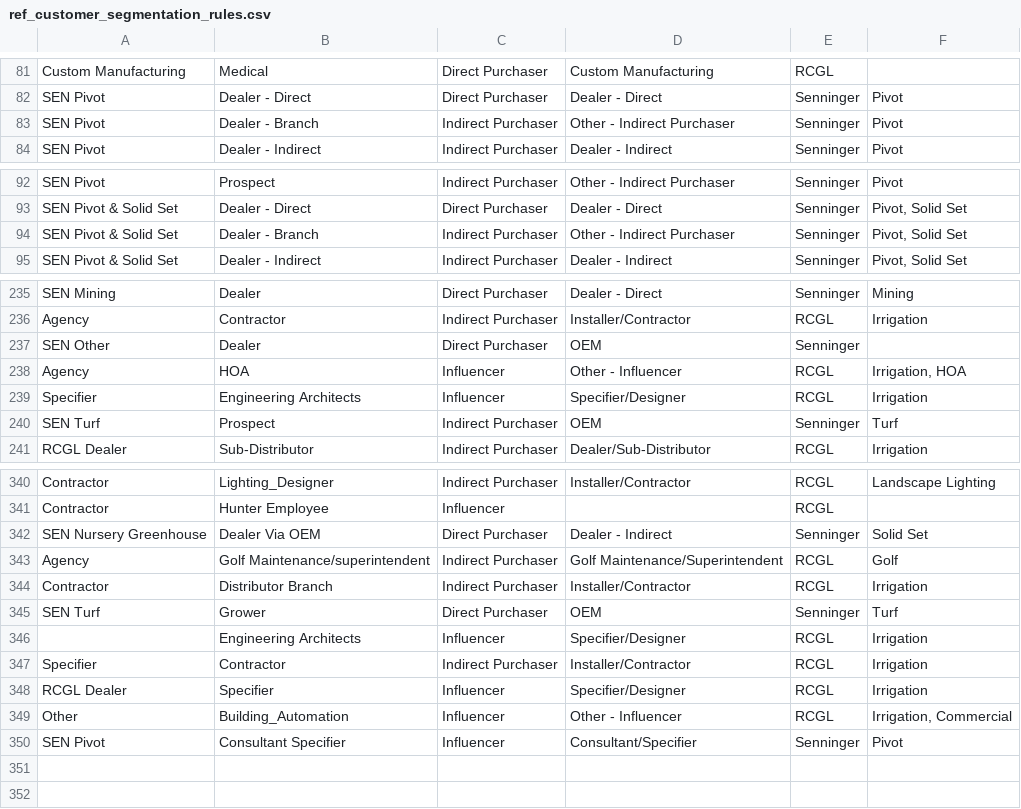
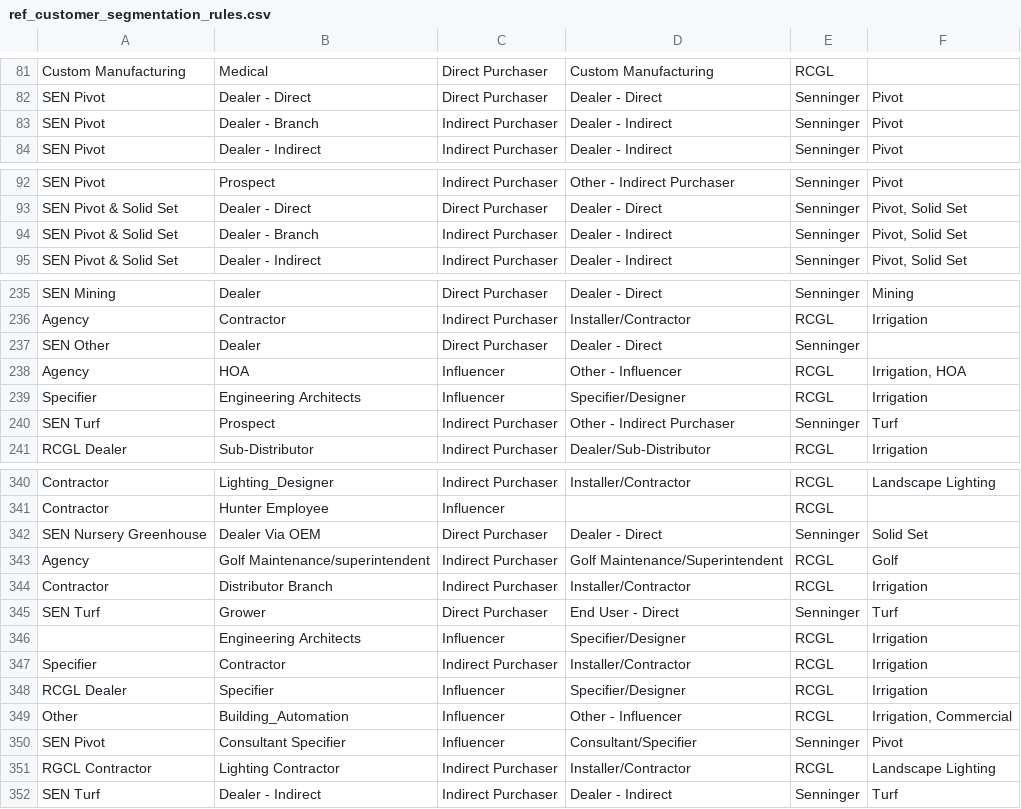
Before and after one commit to reid24/hunter_data_migration, a CSV file: data/ref_customer_segmentation_rules.csv, drawn as a sheet; only a part is shown, gaps mark what is left out; the diff covers the shown part only.

```diff
--- a/data/ref_customer_segmentation_rules.csv
+++ b/data/ref_customer_segmentation_rules.csv
@@ -82,3 +82,3 @@ Custom Manufacturing,Medical,Direct Purchaser,Custom Manufacturing,RCGL,
 SEN Pivot,Dealer - Direct,Direct Purchaser,Dealer - Direct,Senninger,Pivot
-SEN Pivot,Dealer - Branch,Indirect Purchaser,Other - Indirect Purchaser,Senninger,Pivot
+SEN Pivot,Dealer - Branch,Indirect Purchaser,Dealer - Indirect,Senninger,Pivot
 SEN Pivot,Dealer - Indirect,Indirect Purchaser,Dealer - Indirect,Senninger,Pivot
@@ -93,3 +93,3 @@ SEN Pivot,Prospect,Indirect Purchaser,Other - Indirect Purchaser,Senninger,Pivot
 SEN Pivot & Solid Set,Dealer - Direct,Direct Purchaser,Dealer - Direct,Senninger,"Pivot, Solid Set"
-SEN Pivot & Solid Set,Dealer - Branch,Indirect Purchaser,Other - Indirect Purchaser,Senninger,"Pivot, Solid Set"
+SEN Pivot & Solid Set,Dealer - Branch,Indirect Purchaser,Dealer - Indirect,Senninger,"Pivot, Solid Set"
 SEN Pivot & Solid Set,Dealer - Indirect,Indirect Purchaser,Dealer - Indirect,Senninger,"Pivot, Solid Set"
@@ -236,6 +236,6 @@ SEN Mining,Dealer,Direct Purchaser,Dealer - Direct,Senninger,Mining
 Agency,Contractor,Indirect Purchaser,Installer/Contractor,RCGL,Irrigation
-SEN Other,Dealer,Direct Purchaser,OEM,Senninger,
+SEN Other,Dealer,Direct Purchaser,Dealer - Direct,Senninger,
 Agency,HOA,Influencer,Other - Influencer,RCGL,"Irrigation, HOA"
 Specifier,Engineering Architects,Influencer,Specifier/Designer,RCGL,Irrigation
-SEN Turf,Prospect,Indirect Purchaser,OEM,Senninger,Turf
+SEN Turf,Prospect,Indirect Purchaser,Other - Indirect Purchaser,Senninger,Turf
 RCGL Dealer,Sub-Distributor,Indirect Purchaser,Dealer/Sub-Distributor,RCGL,Irrigation
@@ -341,6 +341,6 @@ Contractor,Lighting_Designer,Indirect Purchaser,Installer/Contractor,RCGL,Landsc
 Contractor,Hunter Employee,Influencer,,RCGL,
-SEN Nursery Greenhouse,Dealer Via OEM,Direct Purchaser,Dealer - Indirect,Senninger,Solid Set
+SEN Nursery Greenhouse,Dealer Via OEM,Direct Purchaser,Dealer - Direct,Senninger,Solid Set
 Agency,Golf Maintenance/superintendent,Indirect Purchaser,Golf Maintenance/Superintendent,RCGL,Golf
 Contractor,Distributor Branch,Indirect Purchaser,Installer/Contractor,RCGL,Irrigation
-SEN Turf,Grower,Direct Purchaser,OEM,Senninger,Turf
+SEN Turf,Grower,Direct Purchaser,End User - Direct,Senninger,Turf
 ,Engineering Architects,Influencer,Specifier/Designer,RCGL,Irrigation
@@ -350 +350,3 @@ Other,Building_Automation,Influencer,Other - Influencer,RCGL,"Irrigation, Commer
 SEN Pivot,Consultant Specifier,Influencer,Consultant/Specifier,Senninger,Pivot
+RGCL Contractor,Lighting Contractor,Indirect Purchaser,Installer/Contractor,RCGL,Landscape Lighting
+SEN Turf,Dealer - Indirect,Indirect Purchaser,Dealer - Indirect,Senninger,Turf
```
Also changed, not shown: 14 edited cells elsewhere in this file, 10 other files.
